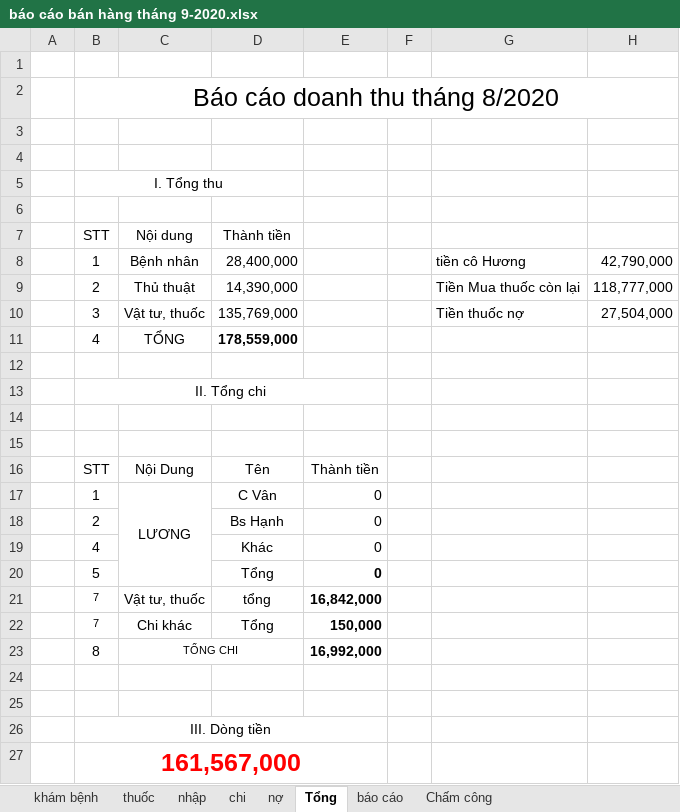
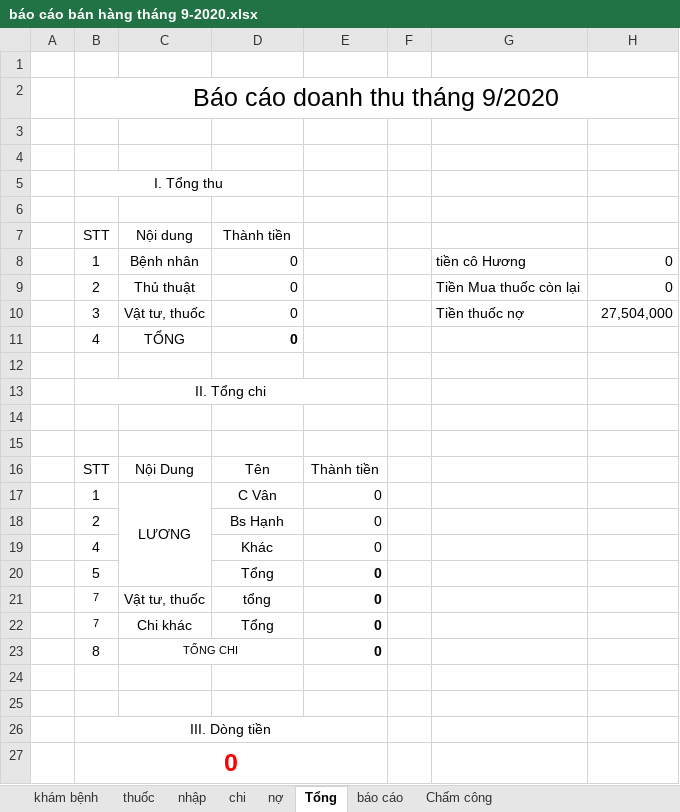
Before and after one commit to minhvl/phongkham, an Excel workbook: Báo cáo/tháng 9 - 2020/báo cáo bán hàng tháng 9-2020.xlsx, sheet Tổng, drawn as a sheet; values as stored, in another font and other column widths than the file's, no borders; the diff names each change by its address in the sheet, - before the commit and + after, or states it on an @@ line.

```diff
--- a/Báo cáo/tháng 9 - 2020/báo cáo bán hàng tháng 9-2020.xlsx (sheet Tổng)
+++ b/Báo cáo/tháng 9 - 2020/báo cáo bán hàng tháng 9-2020.xlsx (sheet Tổng)
-B2 (STT): Báo cáo doanh thu tháng 8/2020
+B2 (STT): Báo cáo doanh thu tháng 9/2020
-D8 (Thành tiền): 28,400,000
+D8 (Thành tiền): 0
-H8: 42,790,000
+H8: 0
-D9 (Thành tiền): 14,390,000
+D9 (Thành tiền): 0
-H9: 118,777,000
+H9: 0
-D10 (Thành tiền): 135,769,000
+D10 (Thành tiền): 0
-D11 (Thành tiền): 178,559,000
+D11 (Thành tiền): 0
-E21: 16,842,000
+E21: 0
-E22: 150,000
+E22: 0
-E23: 16,992,000
+E23: 0
-B27 (STT): 161,567,000
+B27 (STT): 0
```
Also changed, not shown: sheet thuốc, sheet khám bệnh, sheet Chấm công, sheet nhập, sheet báo cáo, sheet chi, 1 more sheet, formulas that keep their value.
